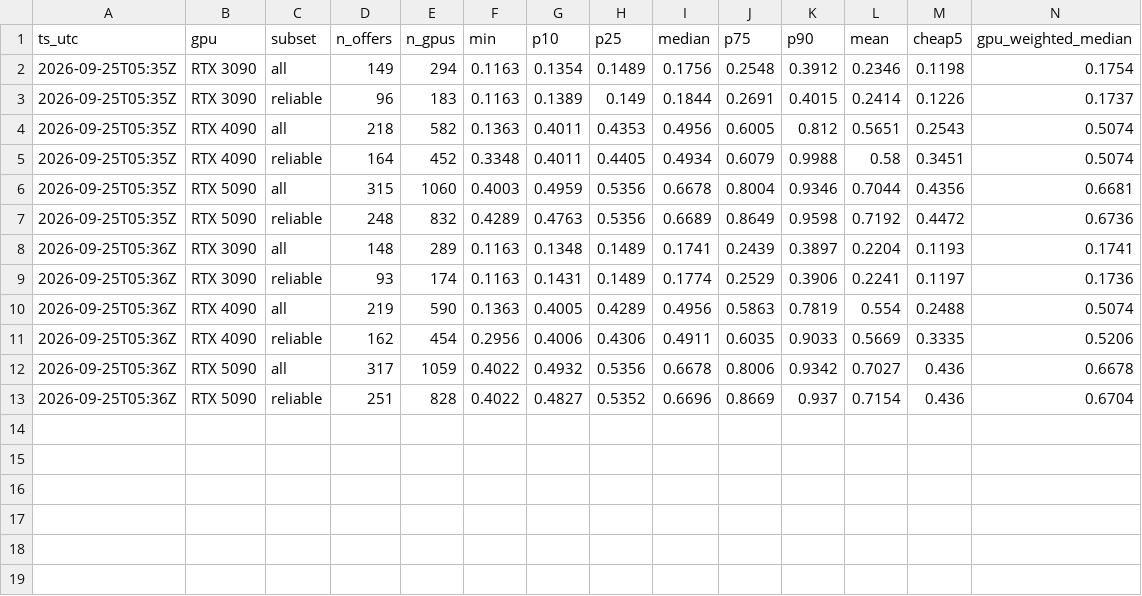
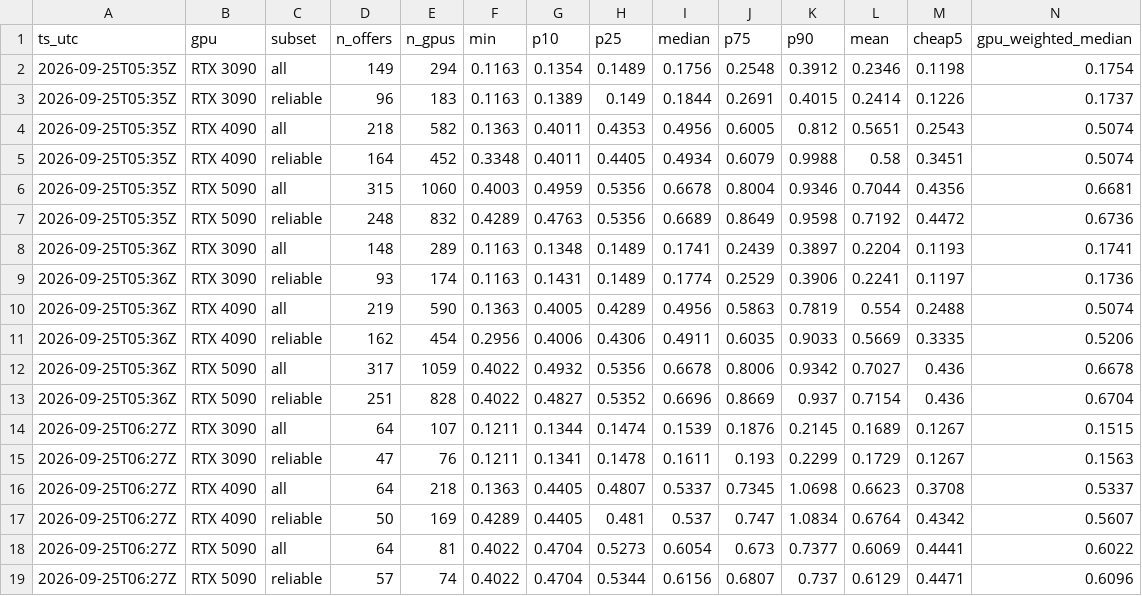
Before and after one commit to okkazoo/vast-price-tracker, a CSV file: data/prices.csv, drawn as a sheet; the diff names each change by its address in the sheet, - before the commit and + after, or states it on an @@ line.

```diff
--- a/data/prices.csv
+++ b/data/prices.csv
+row 14: 2026-09-25T06:27Z | RTX 3090 | all | 64 | 107 | 0.1211 | 0.1344 | 0.1474 | 0.1539 | 0.1876 | 0.2145 | 0.1689 | 0.1267 | 0.1515
+row 15: 2026-09-25T06:27Z | RTX 3090 | reliable | 47 | 76 | 0.1211 | 0.1341 | 0.1478 | 0.1611 | 0.193 | 0.2299 | 0.1729 | 0.1267 | 0.1563
+row 16: 2026-09-25T06:27Z | RTX 4090 | all | 64 | 218 | 0.1363 | 0.4405 | 0.4807 | 0.5337 | 0.7345 | 1.0698 | 0.6623 | 0.3708 | 0.5337
+row 17: 2026-09-25T06:27Z | RTX 4090 | reliable | 50 | 169 | 0.4289 | 0.4405 | 0.481 | 0.537 | 0.747 | 1.0834 | 0.6764 | 0.4342 | 0.5607
+row 18: 2026-09-25T06:27Z | RTX 5090 | all | 64 | 81 | 0.4022 | 0.4704 | 0.5273 | 0.6054 | 0.673 | 0.7377 | 0.6069 | 0.4441 | 0.6022
+row 19: 2026-09-25T06:27Z | RTX 5090 | reliable | 57 | 74 | 0.4022 | 0.4704 | 0.5344 | 0.6156 | 0.6807 | 0.737 | 0.6129 | 0.4471 | 0.6096
```
Also changed, not shown: 3 other files.
